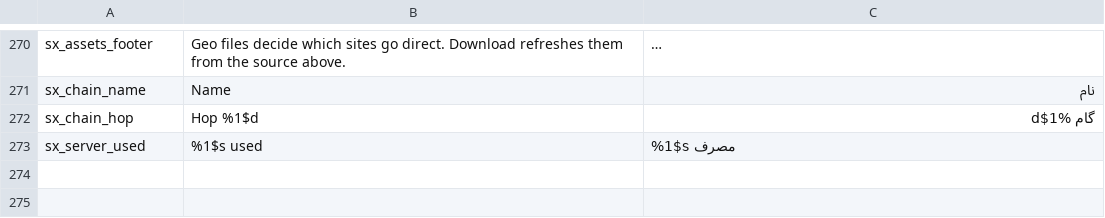
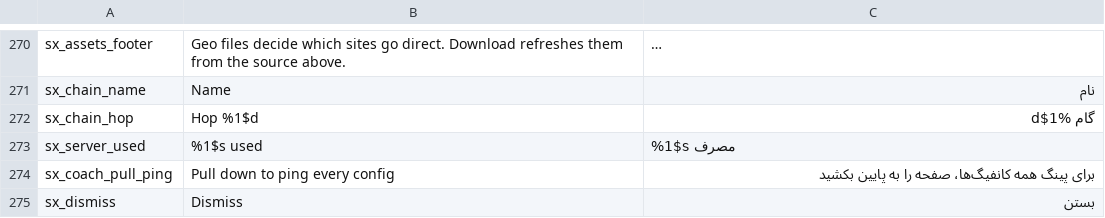
Before and after one commit to liamlope/SatraNG, a TSV file: tools/strings_src/03_screens.tsv, drawn as a sheet; only a part is shown, gaps mark what is left out; long unchanged cells end in ….

Commit message:
One-time pull-to-ping coach mark on Servers; screenshot fixtures for usage tag and hint

```diff
--- a/tools/strings_src/03_screens.tsv
+++ b/tools/strings_src/03_screens.tsv
@@ -273 +273,3 @@ sx_chain_hop	Hop %1$d	گام %1$d
 sx_server_used	%1$s used	%1$s مصرف
+sx_coach_pull_ping	Pull down to ping every config	برای پینگ همه کانفیگ‌ها، صفحه را به پایین بکشید
+sx_dismiss	Dismiss	بستن
```
Also changed, not shown: 6 other files.
